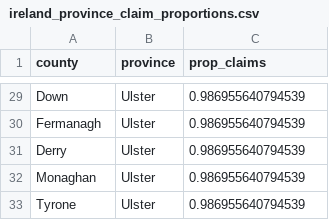
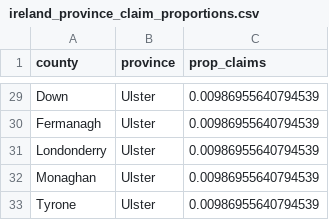
Before and after one commit to mattmccarthyy/Statistical-Consulting-, a CSV file: data/extras/ireland_province_claim_proportions.csv, drawn as a sheet; only a part is shown, gaps mark what is left out; the diff covers the shown part only.

```diff
--- a/data/extras/ireland_province_claim_proportions.csv
+++ b/data/extras/ireland_province_claim_proportions.csv
@@ -29,5 +29,5 @@
-"Down","Ulster",0.986955640794539
-"Fermanagh","Ulster",0.986955640794539
-"Derry","Ulster",0.986955640794539
-"Monaghan","Ulster",0.986955640794539
-"Tyrone","Ulster",0.986955640794539
+"Down","Ulster",0.00986955640794539
+"Fermanagh","Ulster",0.00986955640794539
+"Londonderry","Ulster",0.00986955640794539
+"Monaghan","Ulster",0.00986955640794539
+"Tyrone","Ulster",0.00986955640794539
```
Also changed, not shown: 27 edited cells elsewhere in this file, 1 other file.
